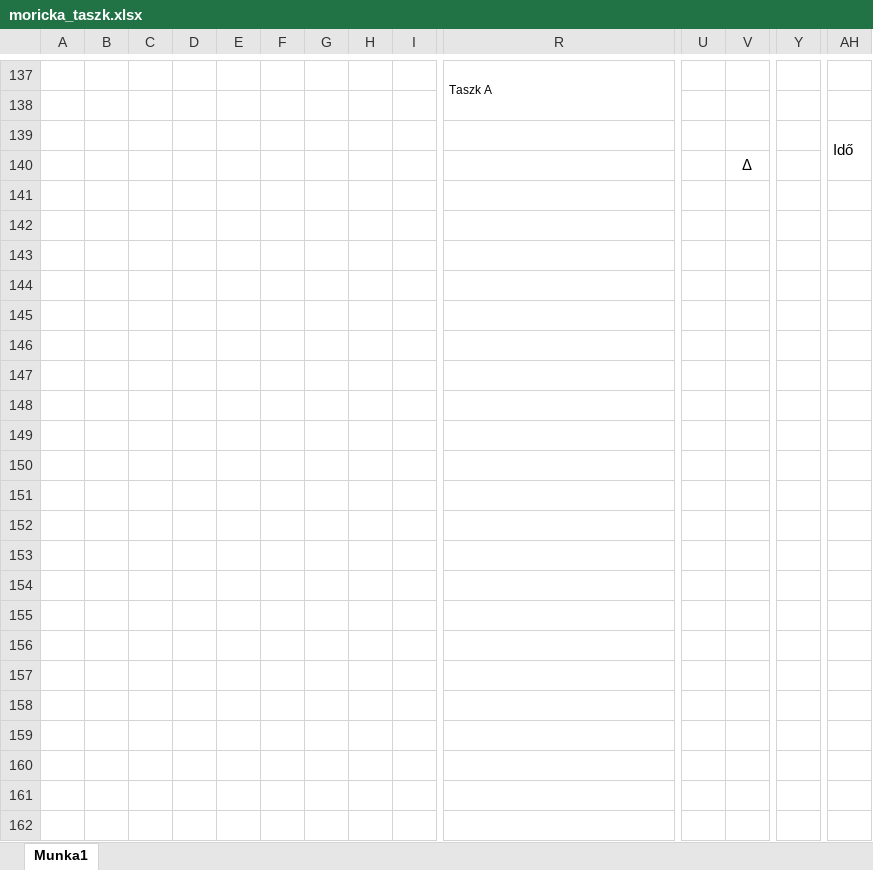
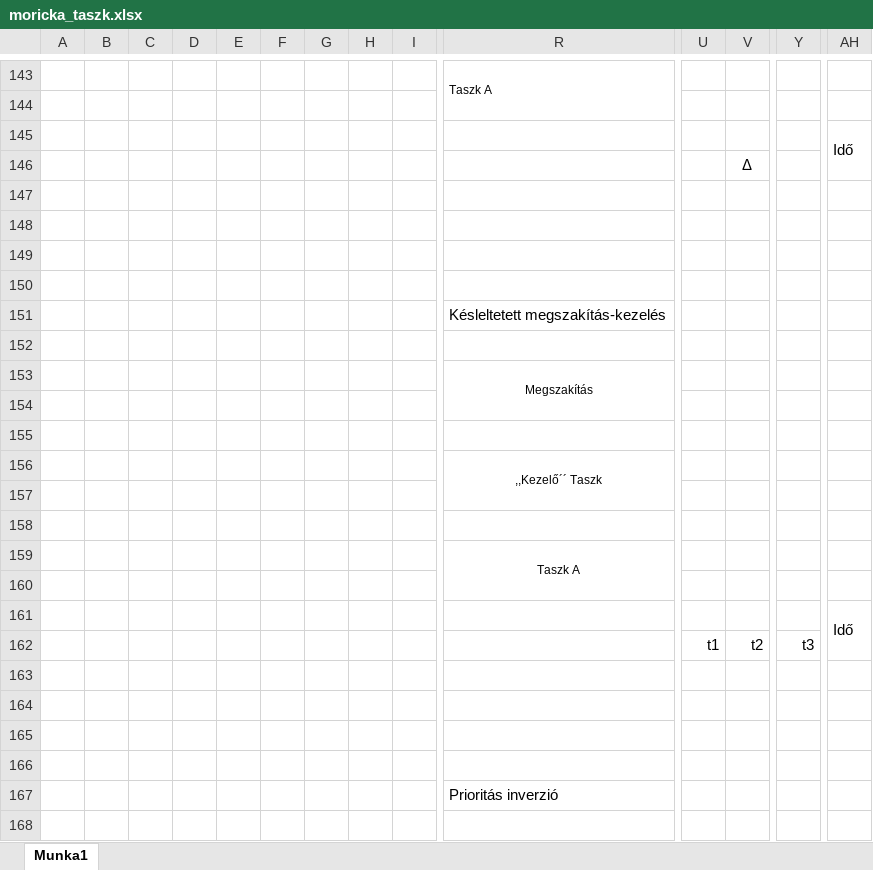
Before and after one commit to Lyque/diplomaterv, an Excel workbook: Documents/Task_diagram_generator/Moricka_abra/moricka_taszk.xlsx, sheet Munka1, drawn as a sheet; only a part is shown, gaps mark what is left out; values as stored, in another font and other column widths than the file's, no borders; charts and pictures not drawn; rows hold the shown columns only; the diff covers the shown part only; the diff names each change by its address in the sheet, - before the commit and + after, or states it on an @@ line.

Commit message:
Moricka diagrams done

```diff
--- a/Documents/Task_diagram_generator/Moricka_abra/moricka_taszk.xlsx (sheet Munka1)
+++ b/Documents/Task_diagram_generator/Moricka_abra/moricka_taszk.xlsx (sheet Munka1)
+row 149: (empty)
+row 150: (empty)
+row 151:  |  |  |  |  |  |  |  |  | Késleltetett megszakítás-kezelés
+row 152: (empty)
+row 153:  |  |  |  |  |  |  |  |  | Megszakítás
+row 154: (empty)
+row 155: (empty)
+row 156:  |  |  |  |  |  |  |  |  | ,,Kezelő´´ Taszk
+row 157: (empty)
+row 158: (empty)
+row 159:  |  |  |  |  |  |  |  |  | Taszk A
+row 160: (empty)
+row 161:  |  |  |  |  |  |  |  |  |  |  |  |  | Idő
+row 162:  |  |  |  |  |  |  |  |  |  | t1 | t2 | t3
+row 163: (empty)
+row 164: (empty)
+row 165: (empty)
+row 166: (empty)
+row 167:  |  |  |  |  |  |  |  |  | Prioritás inverzió
+row 168: (empty)
```
Also changed, not shown: 39 added rows, 3 edited cells and merged cells elsewhere in this sheet, charts or pictures, 18 other files.
